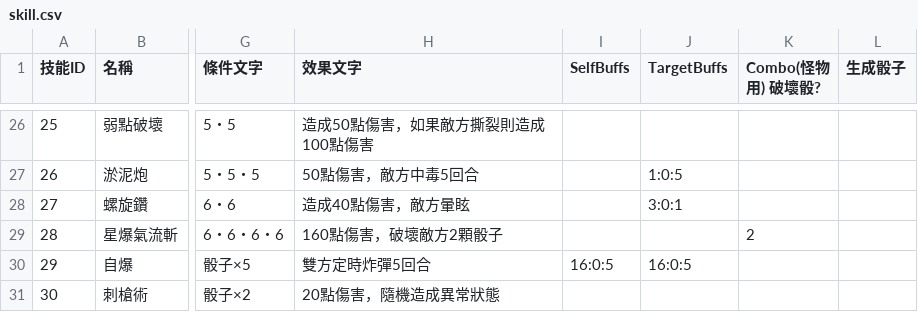
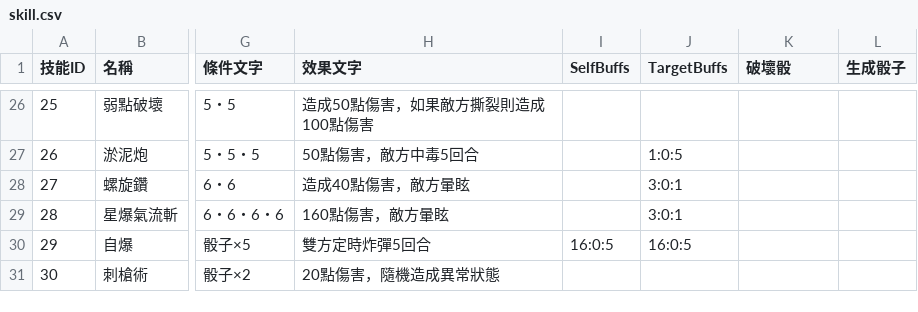
Before and after one commit to icepoleman/BattleDice, a CSV file: Assets/StreamingAssets/Game/skill.csv, drawn as a sheet; only a part is shown, gaps mark what is left out; the diff names each change by its address in the sheet, - before the commit and + after, or states it on an @@ line.

```diff
--- a/Assets/StreamingAssets/Game/skill.csv
+++ b/Assets/StreamingAssets/Game/skill.csv
-K1: Combo(怪物用) 破壞骰?
+K1: 破壞骰
-H29 (效果文字): 160點傷害，破壞敵方2顆骰子
+H29 (效果文字): 160點傷害，敵方暈眩
-J29 (TargetBuffs): (empty)
+J29 (TargetBuffs): 3:0:1
-K29 (破壞骰): 2
+K29 (破壞骰): (empty)
```
Also changed, not shown: Assets/StreamingAssets/Game/enemy.csv, Assets/StreamingAssets/Language/tw/Dialogue/H_JailerGirl_0.csv, 20 other files.
